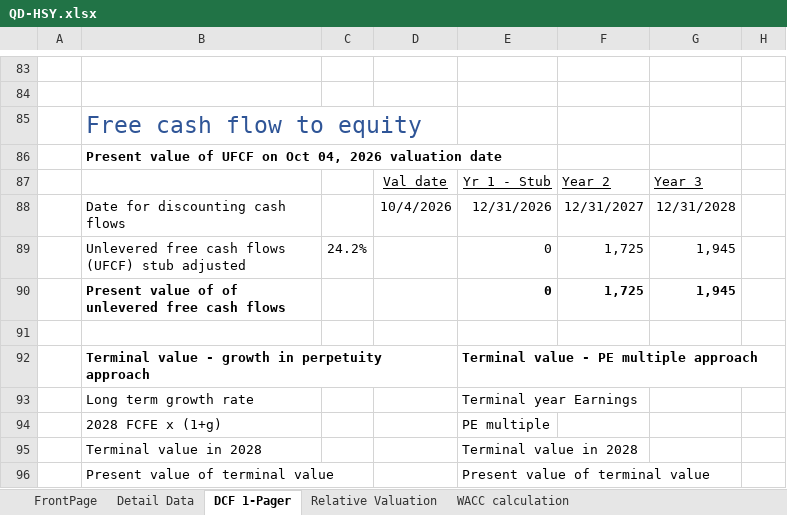
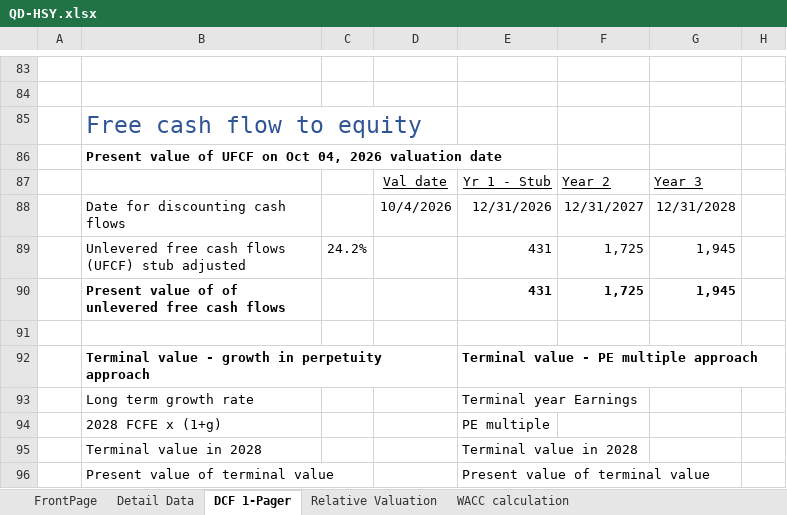
Before and after one commit to chrislester42-png/HSY-valuation, an Excel workbook: workbook/QD-HSY.xlsx, sheet DCF 1-Pager, drawn as a sheet; only a part is shown, gaps mark what is left out; values as stored, in another font and other column widths than the file's, no borders; charts and pictures and conditional formats not drawn; the diff names each change by its address in the sheet, - before the commit and + after, or states it on an @@ line.

```diff
--- a/workbook/QD-HSY.xlsx (sheet DCF 1-Pager)
+++ b/workbook/QD-HSY.xlsx (sheet DCF 1-Pager)
-E89:E90: 0
+E89:E90: 431
```
Also changed, not shown: sheet FrontPage, sheet Detail Data, formulas that keep their value, 30 other files.
